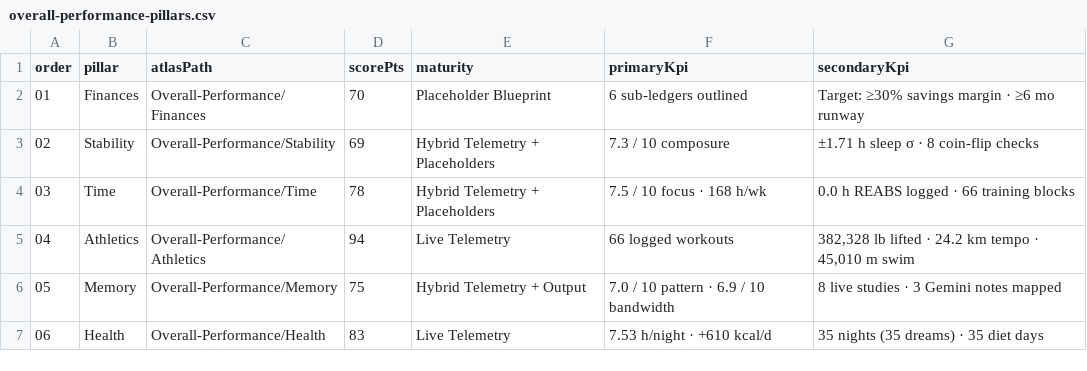
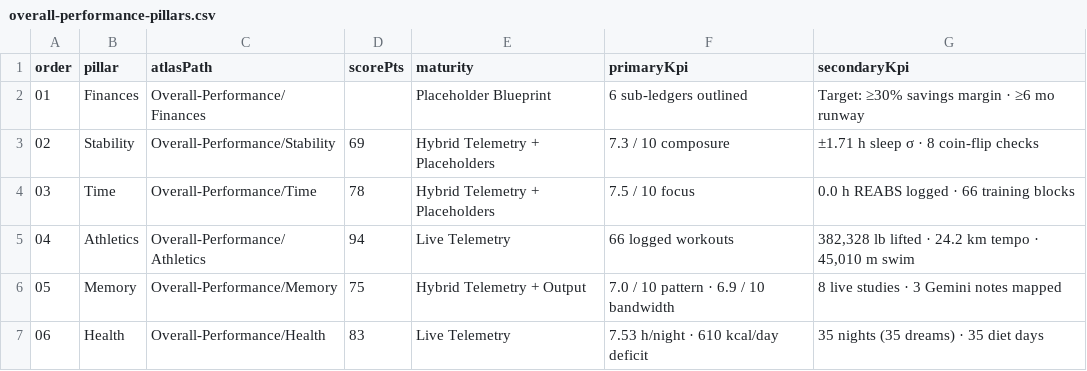
Before and after one commit to l2mcgrat/liammspandasprojects, a CSV file: assets/data/overall-performance-pillars.csv, drawn as a sheet.

```diff
--- a/assets/data/overall-performance-pillars.csv
+++ b/assets/data/overall-performance-pillars.csv
@@ -1,7 +1,7 @@
 order,pillar,atlasPath,scorePts,maturity,primaryKpi,secondaryKpi
-01,Finances,Overall-Performance/Finances,70,Placeholder Blueprint,6 sub-ledgers outlined,Target: ≥30% savings margin · ≥6 mo runway
+01,Finances,Overall-Performance/Finances,,Placeholder Blueprint,6 sub-ledgers outlined,Target: ≥30% savings margin · ≥6 mo runway
 02,Stability,Overall-Performance/Stability,69,Hybrid Telemetry + Placeholders,7.3 / 10 composure,±1.71 h sleep σ · 8 coin-flip checks
-03,Time,Overall-Performance/Time,78,Hybrid Telemetry + Placeholders,7.5 / 10 focus · 168 h/wk,0.0 h REABS logged · 66 training blocks
+03,Time,Overall-Performance/Time,78,Hybrid Telemetry + Placeholders,7.5 / 10 focus,0.0 h REABS logged · 66 training blocks
 04,Athletics,Overall-Performance/Athletics,94,Live Telemetry,66 logged workouts,"382,328 lb lifted · 24.2 km tempo · 45,010 m swim"
 05,Memory,Overall-Performance/Memory,75,Hybrid Telemetry + Output,7.0 / 10 pattern · 6.9 / 10 bandwidth,8 live studies · 3 Gemini notes mapped
-06,Health,Overall-Performance/Health,83,Live Telemetry,7.53 h/night · +610 kcal/d,35 nights (35 dreams) · 35 diet days
+06,Health,Overall-Performance/Health,83,Live Telemetry,7.53 h/night · 610 kcal/day deficit,35 nights (35 dreams) · 35 diet days
```
Also changed, not shown: 3 other files.
